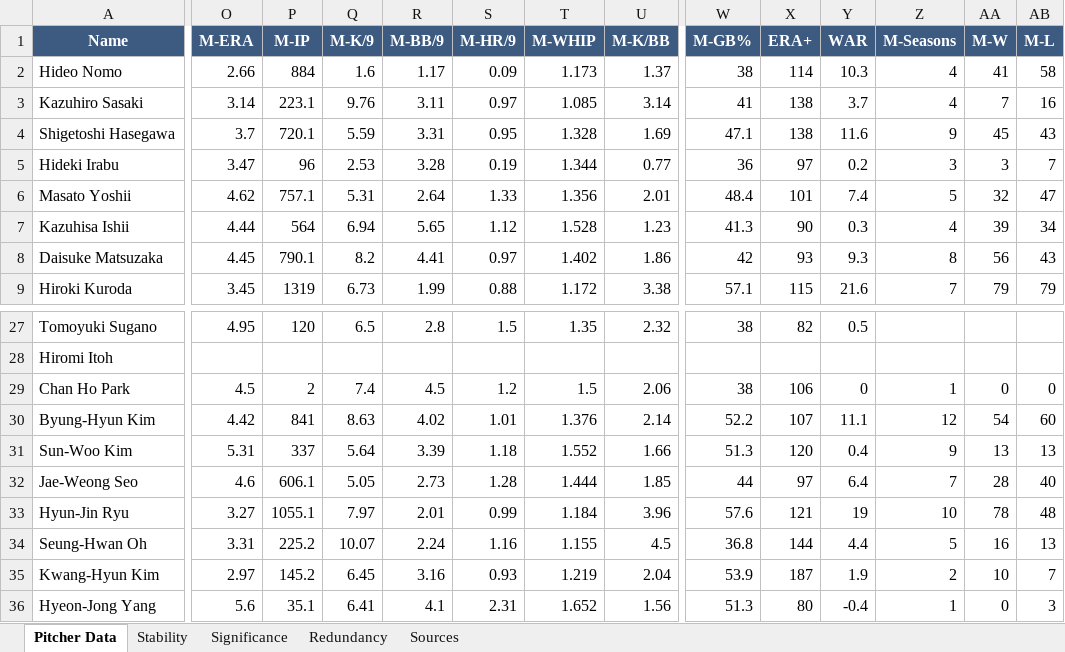
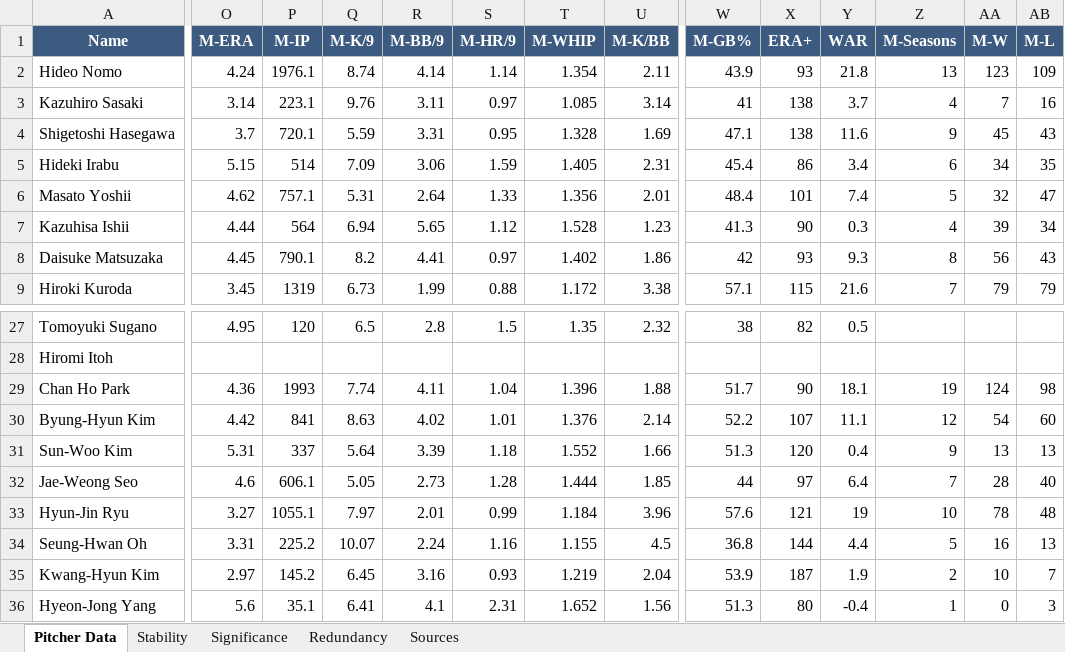
Before and after one commit to colbymorris08/bundesliga-transfer-traits, an Excel workbook: asian_pitcher_mlb_analysis.xlsx, sheet Pitcher Data, drawn as a sheet; only a part is shown, gaps mark what is left out; values as stored, in another font and other column widths than the file's, no borders; the diff covers the shown part only; the diff names each change by its address in the sheet, - before the commit and + after, or states it on an @@ line.

```diff
--- a/asian_pitcher_mlb_analysis.xlsx (sheet Pitcher Data)
+++ b/asian_pitcher_mlb_analysis.xlsx (sheet Pitcher Data)
-O2 (M-ERA): 2.66
+O2 (M-ERA): 4.24
-P2 (M-IP): 884
+P2 (M-IP): 1976.1
-Q2 (M-K/9): 1.6
+Q2 (M-K/9): 8.74
-R2 (M-BB/9): 1.17
+R2 (M-BB/9): 4.14
-S2 (M-HR/9): 0.09
+S2 (M-HR/9): 1.14
-T2 (M-WHIP): 1.173
+T2 (M-WHIP): 1.354
-U2 (M-K/BB): 1.37
+U2 (M-K/BB): 2.11
-W2 (M-GB%): 38
+W2 (M-GB%): 43.9
-X2 (ERA+): 114
+X2 (ERA+): 93
-Y2 (WAR): 10.3
+Y2 (WAR): 21.8
-Z2 (M-Seasons): 4
+Z2 (M-Seasons): 13
-AA2 (M-W): 41
+AA2 (M-W): 123
-AB2 (M-L): 58
+AB2 (M-L): 109
-O5 (M-ERA): 3.47
+O5 (M-ERA): 5.15
-P5 (M-IP): 96
+P5 (M-IP): 514
-Q5 (M-K/9): 2.53
+Q5 (M-K/9): 7.09
-R5 (M-BB/9): 3.28
+R5 (M-BB/9): 3.06
-S5 (M-HR/9): 0.19
+S5 (M-HR/9): 1.59
-T5 (M-WHIP): 1.344
+T5 (M-WHIP): 1.405
-U5 (M-K/BB): 0.77
+U5 (M-K/BB): 2.31
-W5 (M-GB%): 36
+W5 (M-GB%): 45.4
-X5 (ERA+): 97
+X5 (ERA+): 86
-Y5 (WAR): 0.2
+Y5 (WAR): 3.4
-Z5 (M-Seasons): 3
+Z5 (M-Seasons): 6
-AA5 (M-W): 3
+AA5 (M-W): 34
-AB5 (M-L): 7
+AB5 (M-L): 35
-O29 (M-ERA): 4.5
+O29 (M-ERA): 4.36
-P29 (M-IP): 2
+P29 (M-IP): 1993
-Q29 (M-K/9): 7.4
+Q29 (M-K/9): 7.74
-R29 (M-BB/9): 4.5
+R29 (M-BB/9): 4.11
-S29 (M-HR/9): 1.2
+S29 (M-HR/9): 1.04
-T29 (M-WHIP): 1.5
+T29 (M-WHIP): 1.396
-U29 (M-K/BB): 2.06
+U29 (M-K/BB): 1.88
-W29 (M-GB%): 38
+W29 (M-GB%): 51.7
-X29 (ERA+): 106
+X29 (ERA+): 90
-Y29 (WAR): 0
+Y29 (WAR): 18.1
-Z29 (M-Seasons): 1
+Z29 (M-Seasons): 19
-AA29 (M-W): 0
+AA29 (M-W): 124
-AB29 (M-L): 0
+AB29 (M-L): 98
```
Also changed, not shown: 35 edited cells elsewhere in this sheet, sheet Significance, sheet Stability, 6 other files.
